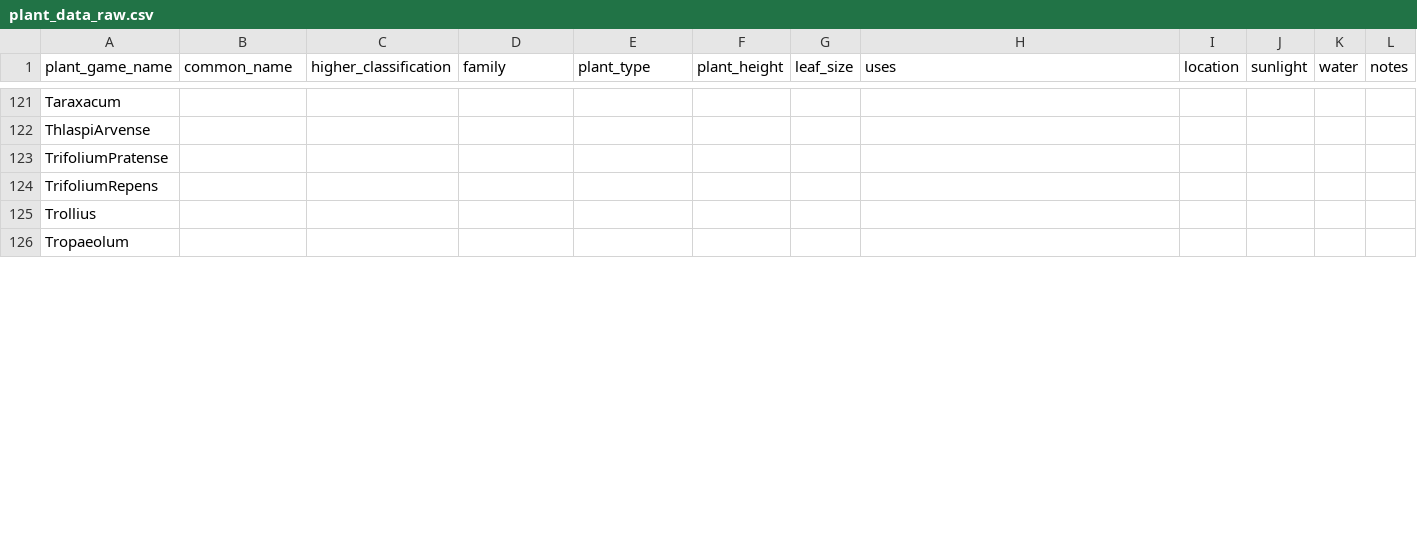
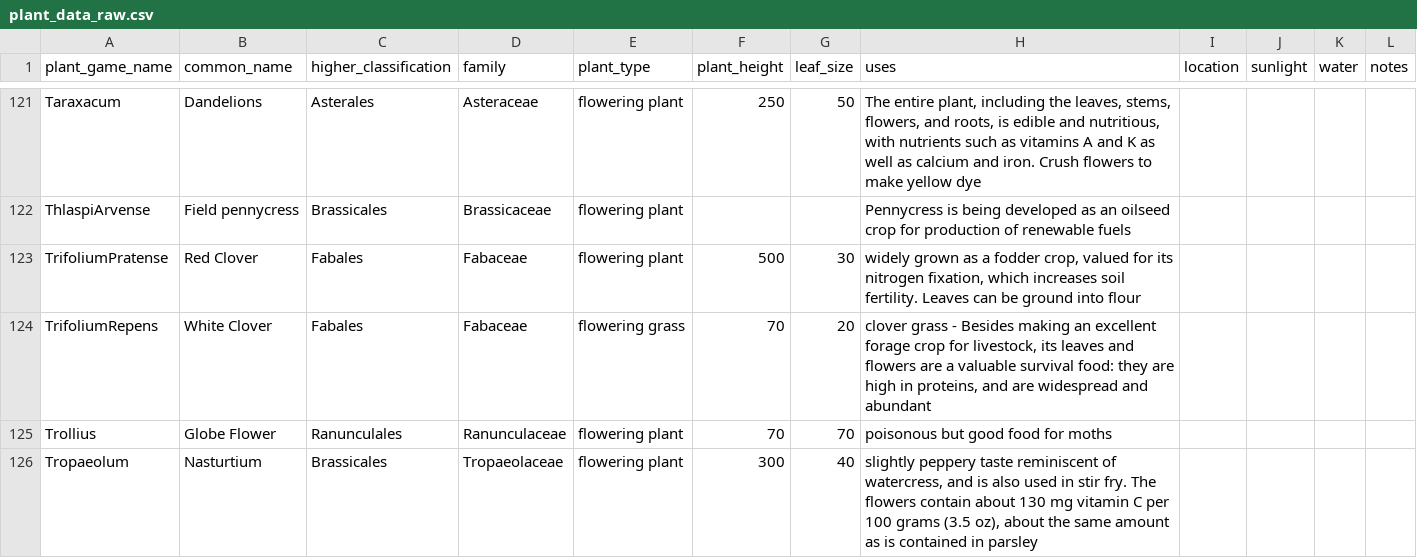
Before and after one commit to acutesoftware/worldbuild, a CSV file: worldbuild/crafting/plant_data_raw.csv, drawn as a sheet; only a part is shown, gaps mark what is left out; the diff covers the shown part only; the diff names each change by its address in the sheet, - before the commit and + after, or states it on an @@ line.

Commit message:
finished basic plant dataset and generated Plants page with additional info

```diff
--- a/worldbuild/crafting/plant_data_raw.csv
+++ b/worldbuild/crafting/plant_data_raw.csv
-B121 (common_name): (empty)
+B121 (common_name): Dandelions
-C121 (higher_classification): (empty)
+C121 (higher_classification): Asterales
-D121 (family): (empty)
+D121 (family): Asteraceae
-E121:E123 (plant_type): (empty)
+E121:E123 (plant_type): flowering plant
-F121 (plant_height): (empty)
+F121 (plant_height): 250
-G121 (leaf_size): (empty)
+G121 (leaf_size): 50
-H121 (uses): (empty)
+H121 (uses): The entire plant, including the leaves, stems, flowers, and roots, is edible and nutritious, with nutrients such as vitamins A and K as well as calcium and iron. Crush flowers to make yellow dye
-B122 (common_name): (empty)
+B122 (common_name): Field pennycress
-C122 (higher_classification): (empty)
+C122 (higher_classification): Brassicales
-D122 (family): (empty)
+D122 (family): Brassicaceae
-H122 (uses): (empty)
+H122 (uses): Pennycress is being developed as an oilseed crop for production of renewable fuels
-B123 (common_name): (empty)
+B123 (common_name): Red Clover
-C123:C124 (higher_classification): (empty)
+C123:C124 (higher_classification): Fabales
-D123:D124 (family): (empty)
+D123:D124 (family): Fabaceae
-F123 (plant_height): (empty)
+F123 (plant_height): 500
-G123 (leaf_size): (empty)
+G123 (leaf_size): 30
-H123 (uses): (empty)
+H123 (uses): widely grown as a fodder crop, valued for its nitrogen fixation, which increases soil fertility. Leaves can be ground into flour
-B124 (common_name): (empty)
+B124 (common_name): White Clover
-E124 (plant_type): (empty)
+E124 (plant_type): flowering grass
-F124:F125 (plant_height): (empty)
+F124:F125 (plant_height): 70
-G124 (leaf_size): (empty)
+G124 (leaf_size): 20
-H124 (uses): (empty)
+H124 (uses): clover grass - Besides making an excellent forage crop for livestock, its leaves and flowers are a valuable survival food: they are high in proteins, and are widespread and abundant
-B125 (common_name): (empty)
+B125 (common_name): Globe Flower
-C125 (higher_classification): (empty)
+C125 (higher_classification): Ranunculales
-D125 (family): (empty)
+D125 (family): Ranunculaceae
-E125:E126 (plant_type): (empty)
+E125:E126 (plant_type): flowering plant
-G125 (leaf_size): (empty)
+G125 (leaf_size): 70
-H125 (uses): (empty)
+H125 (uses): poisonous but good food for moths
-B126 (common_name): (empty)
+B126 (common_name): Nasturtium
-C126 (higher_classification): (empty)
+C126 (higher_classification): Brassicales
-D126 (family): (empty)
+D126 (family): Tropaeolaceae
-F126 (plant_height): (empty)
+F126 (plant_height): 300
-G126 (leaf_size): (empty)
+G126 (leaf_size): 40
-H126 (uses): (empty)
+H126 (uses): slightly peppery taste reminiscent of watercress, and is also used in stir fry. The flowers contain about 130 mg vitamin C per 100 grams (3.5 oz), about the same amount as is contained in parsley
```
Also changed, not shown: 157 edited cells elsewhere in this file, 5 other files.
